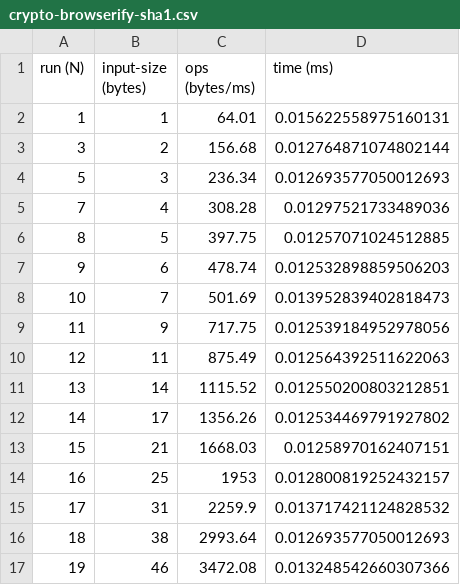
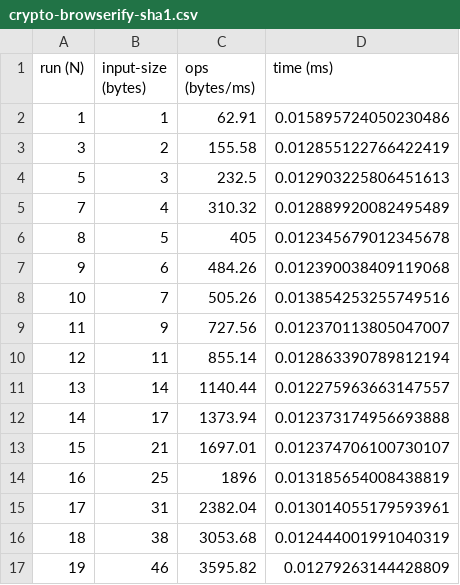
Before and after one commit to dominictarr/crypto-bench, a CSV file: output/hash/crypto-browserify-sha1.csv, drawn as a sheet; only a part is shown; the diff covers the shown part only.

Commit message:
add output of new implementations

```diff
--- a/output/hash/crypto-browserify-sha1.csv
+++ b/output/hash/crypto-browserify-sha1.csv
@@ -1,17 +1,17 @@
 run (N), input-size (bytes), ops (bytes/ms), time (ms)
-1, 1, 64.01, 0.015622558975160131
-3, 2, 156.68, 0.012764871074802144
-5, 3, 236.34, 0.012693577050012693
-7, 4, 308.28, 0.01297521733489036
-8, 5, 397.75, 0.01257071024512885
-9, 6, 478.74, 0.012532898859506203
-10, 7, 501.69, 0.013952839402818473
-11, 9, 717.75, 0.012539184952978056
-12, 11, 875.49, 0.012564392511622063
-13, 14, 1115.52, 0.012550200803212851
-14, 17, 1356.26, 0.012534469791927802
-15, 21, 1668.03, 0.01258970162407151
-16, 25, 1953, 0.012800819252432157
-17, 31, 2259.9, 0.013717421124828532
-18, 38, 2993.64, 0.012693577050012693
-19, 46, 3472.08, 0.013248542660307366
+1, 1, 62.91, 0.015895724050230486
+3, 2, 155.58, 0.012855122766422419
+5, 3, 232.5, 0.012903225806451613
+7, 4, 310.32, 0.012889920082495489
+8, 5, 405, 0.012345679012345678
+9, 6, 484.26, 0.012390038409119068
+10, 7, 505.26, 0.013854253255749516
+11, 9, 727.56, 0.012370113805047007
+12, 11, 855.14, 0.012863390789812194
+13, 14, 1140.44, 0.012275963663147557
+14, 17, 1373.94, 0.012373174956693888
+15, 21, 1697.01, 0.012374706100730107
+16, 25, 1896, 0.013185654008438819
+17, 31, 2382.04, 0.013014055179593961
+18, 38, 3053.68, 0.012444001991040319
+19, 46, 3595.82, 0.01279263144428809
```
Also changed, not shown: 100 edited cells elsewhere in this file, output/hash/crypto-browserify-sha256.csv, output/hash/crypto-js-sha256.csv, 13 other files.
